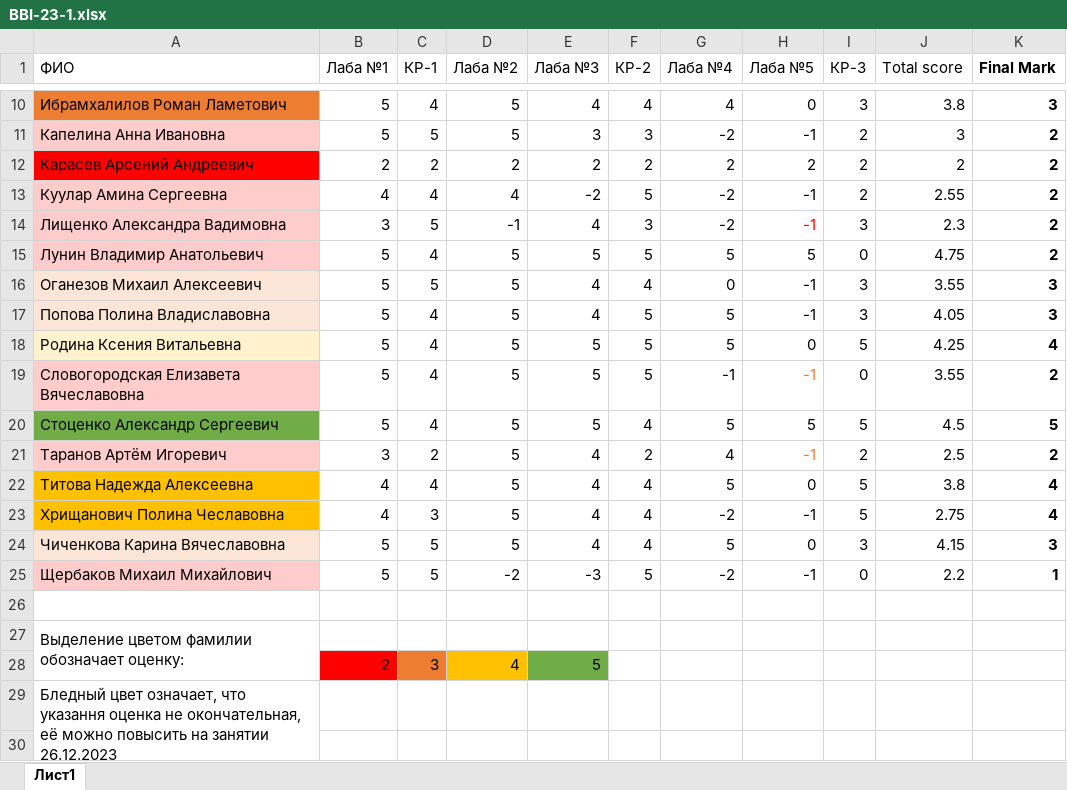
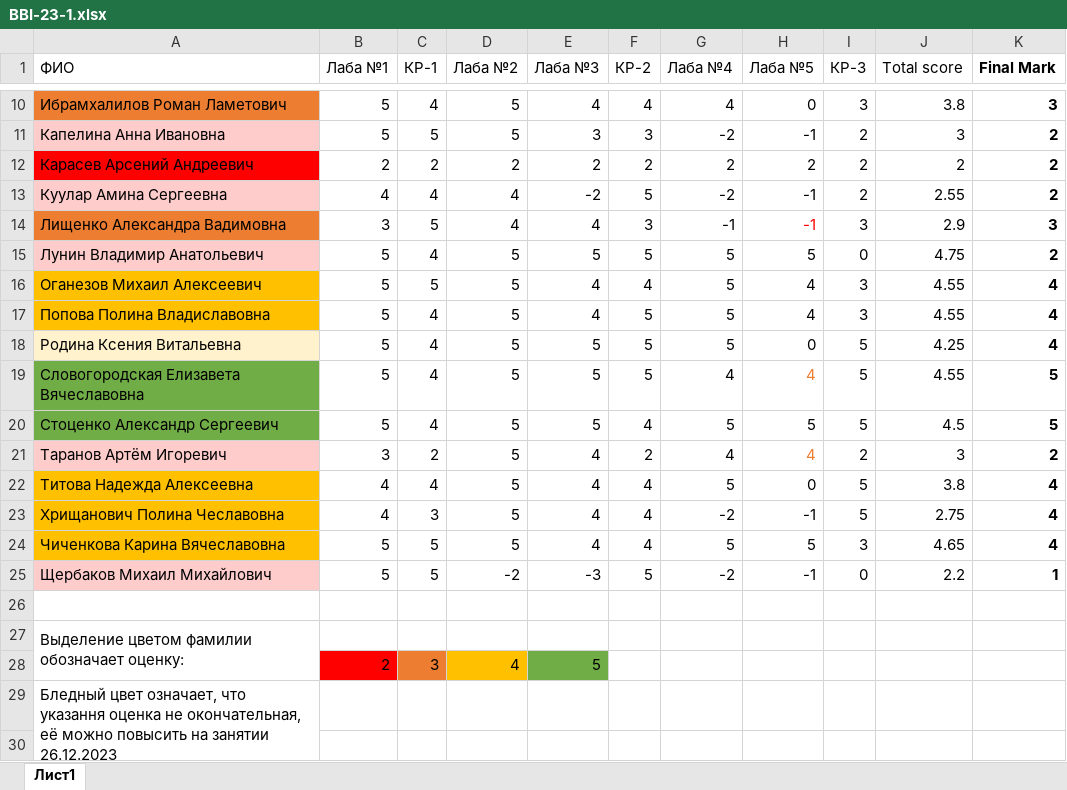
Before and after one commit to NemirovichMark/BBI-23-1, an Excel workbook: BBI-23-1.xlsx, sheet Лист1, drawn as a sheet; only a part is shown, gaps mark what is left out; values as stored, in another font and other column widths than the file's, no borders; conditional formats not drawn; the diff covers the shown part only; the diff names each change by its address in the sheet, - before the commit and + after, or states it on an @@ line.

Commit message:
Add files via upload

```diff
--- a/BBI-23-1.xlsx (sheet Лист1)
+++ b/BBI-23-1.xlsx (sheet Лист1)
-A14 fill: #FFCCCC
+A14 fill: #ED7D31
-D14 (Лаба №2): -1
+D14 (Лаба №2): 4
-G14 (Лаба №4): -2
+G14 (Лаба №4): -1
-J14 (Total score): 2.3
+J14 (Total score): 2.9
-K14 (Final Mark): 2
+K14 (Final Mark): 3
-A16:A17 fill: #FBE5D6
+A16:A17 fill: #FFC000
-G16 (Лаба №4): 0
+G16 (Лаба №4): 5
-H16:H17 (Лаба №5): -1
+H16:H17 (Лаба №5): 4
-J16 (Total score): 3.55
+J16 (Total score): 4.55
-K16:K17 (Final Mark): 3
+K16:K17 (Final Mark): 4
-J17 (Total score): 4.05
+J17 (Total score): 4.55
-A19 fill: #FFCCCC
+A19 fill: #70AD47
-G19 (Лаба №4): -1
+G19 (Лаба №4): 4
-H19 (Лаба №5): -1
+H19 (Лаба №5): 4
-I19 (КР-3): 0
+I19 (КР-3): 5
-J19 (Total score): 3.55
+J19 (Total score): 4.55
-K19 (Final Mark): 2
+K19 (Final Mark): 5
-H21 (Лаба №5): -1
+H21 (Лаба №5): 4
-J21 (Total score): 2.5
+J21 (Total score): 3
-A24 fill: #FBE5D6
+A24 fill: #FFC000
-H24 (Лаба №5): 0
+H24 (Лаба №5): 5
-J24 (Total score): 4.15
+J24 (Total score): 4.65
-K24 (Final Mark): 3
+K24 (Final Mark): 4
```
Also changed, not shown: 9 edited cells and cell formats elsewhere in this sheet.
